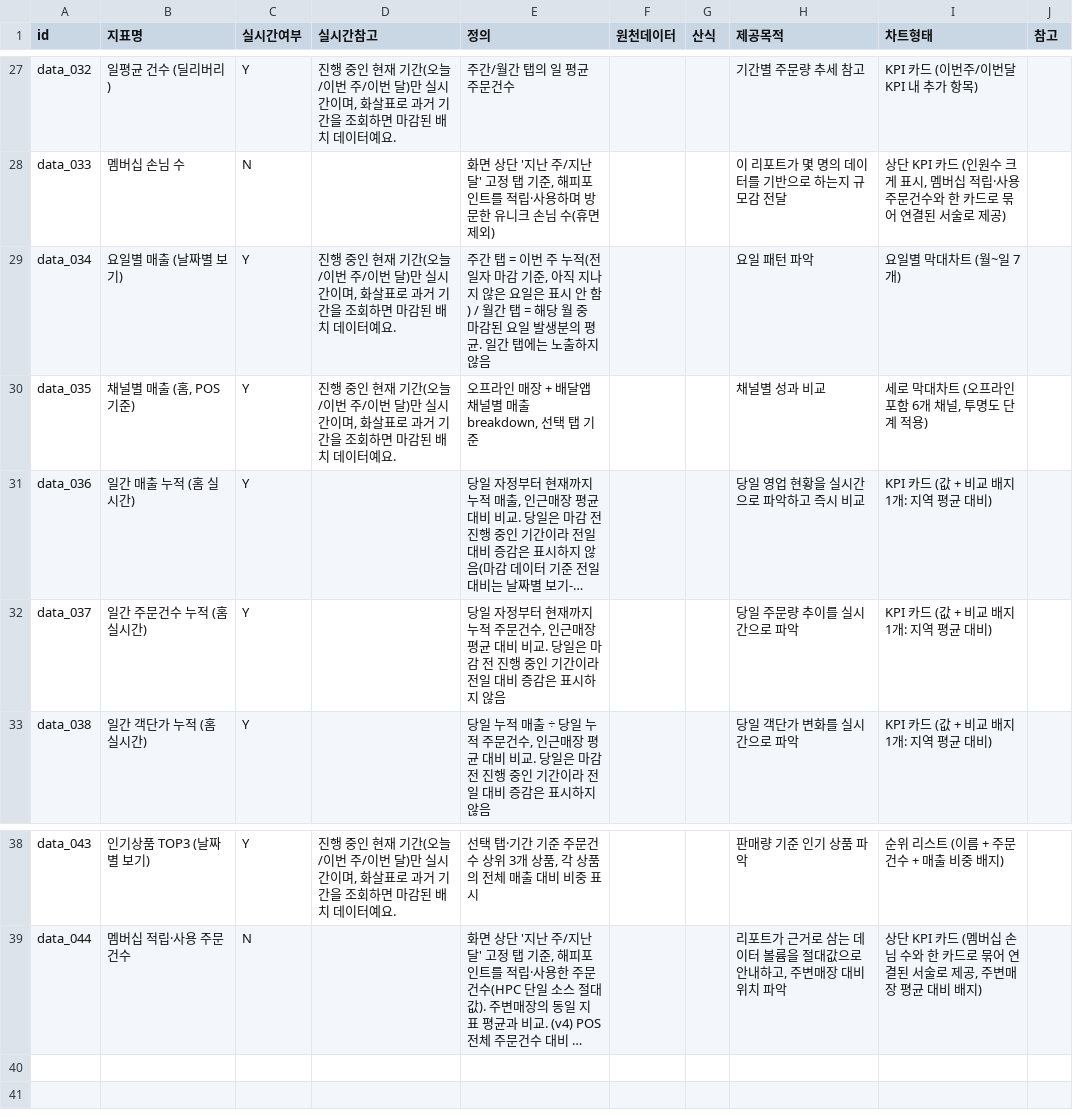
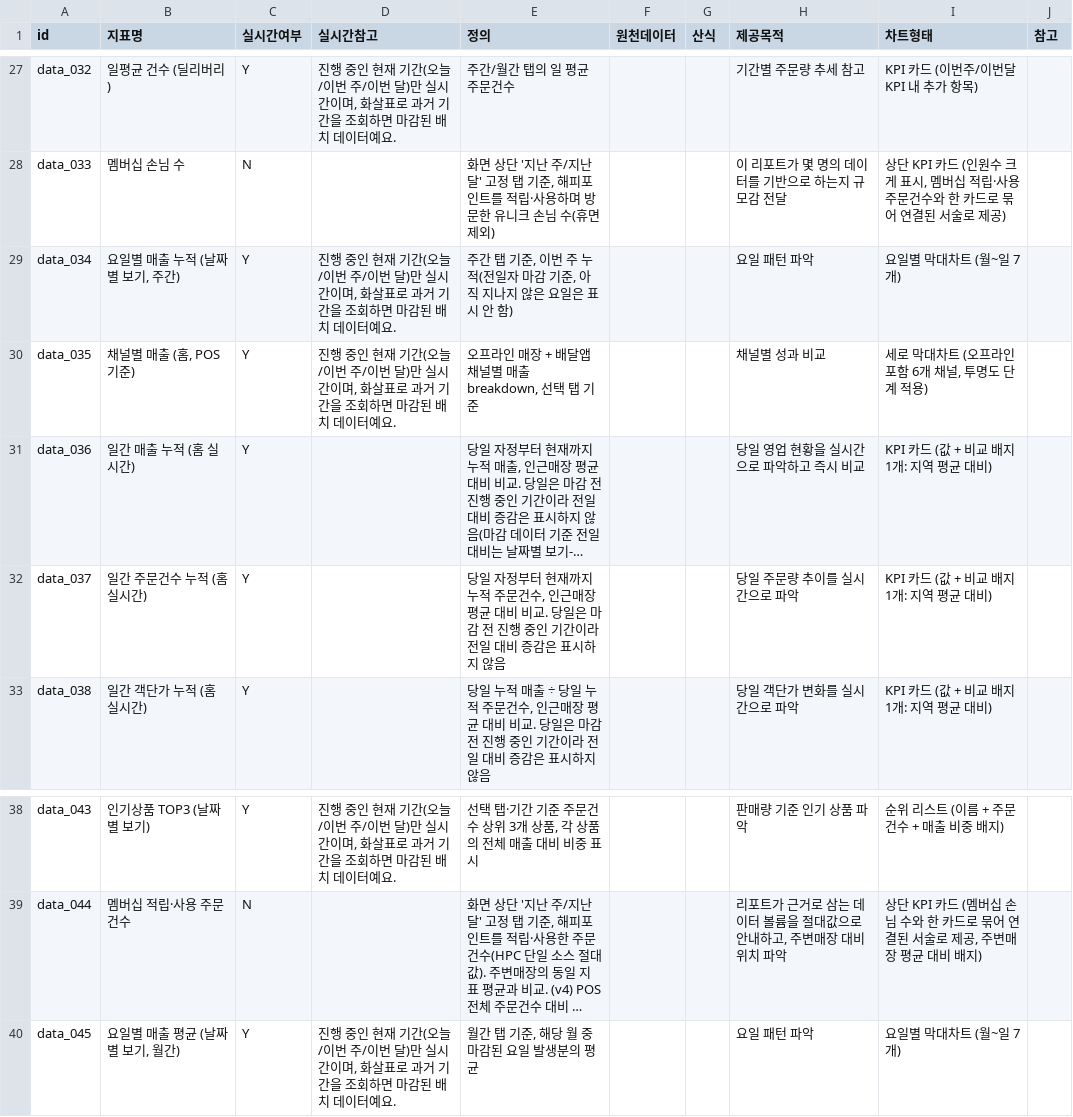
Before and after one commit to songyuin-ai/order-boss-app, a CSV file: stats-prototype-v4/scripts/indicators_seed.csv, drawn as a sheet; only a part is shown, gaps mark what is left out; long unchanged cells end in …; the diff names each change by its address in the sheet, - before the commit and + after, or states it on an @@ line.

```diff
--- a/stats-prototype-v4/scripts/indicators_seed.csv
+++ b/stats-prototype-v4/scripts/indicators_seed.csv
-B29 (지표명): 요일별 매출 (날짜별 보기)
+B29 (지표명): 요일별 매출 누적 (날짜별 보기, 주간)
-E29 (정의): …간 탭 = 이번 주 누적(전일자 마감 기준, 아직 지나지 않은 요일은 표시 안 함) / 월간 탭 = 해당 월 중 마감된 요일 발생분의 평균. 일간 탭에는 노출하지 않음
+E29 (정의): …간 탭 기준, 이번 주 누적(전일자 마감 기준, 아직 지나지 않은 요일은 표시 안 함)
+row 40: data_045 | 요일별 매출 평균 (날짜별 보기, 월간) | Y | 진행 중인 현재 기간(오늘/이번 주/이번 달)만 실시간이며, 화살표로 과거 기간을 조회하면 마감된 배치 데이터예요. | 월간 탭 기준, 해당 월 중 마감된 요일 발생분의 평균 |  |  | 요일 패턴 파악 | 요일별 막대차트 (월~일 7개)
```
Also changed, not shown: 2 other files.
